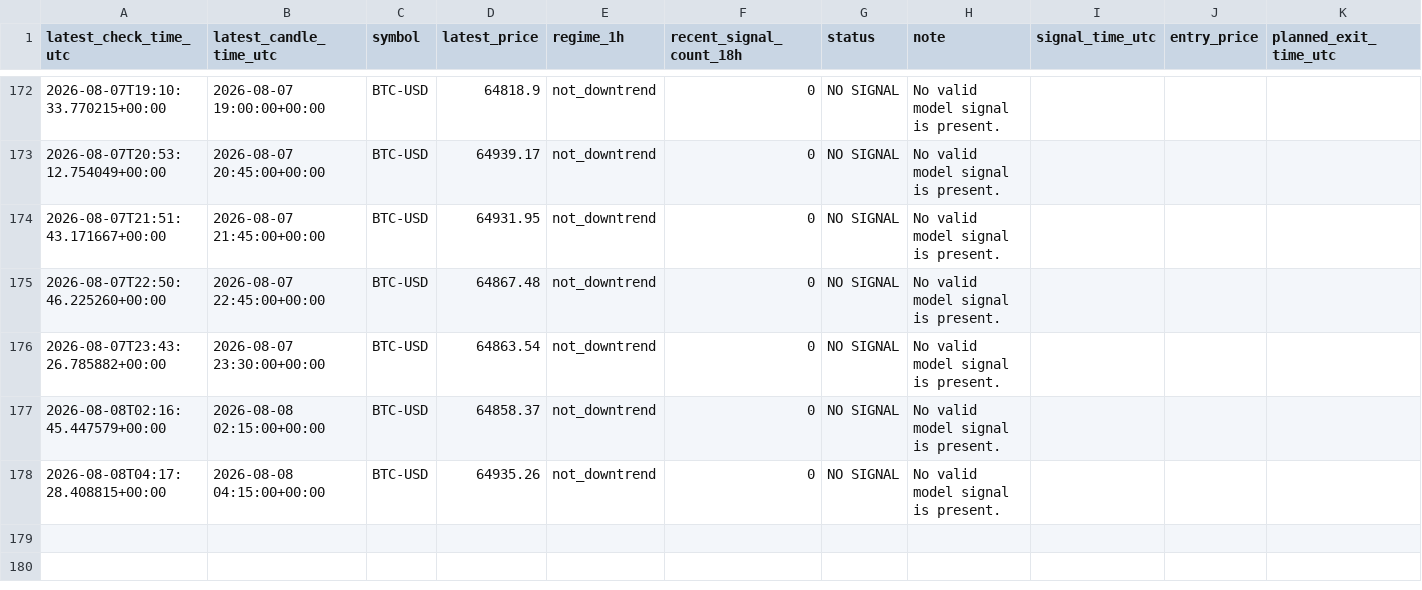
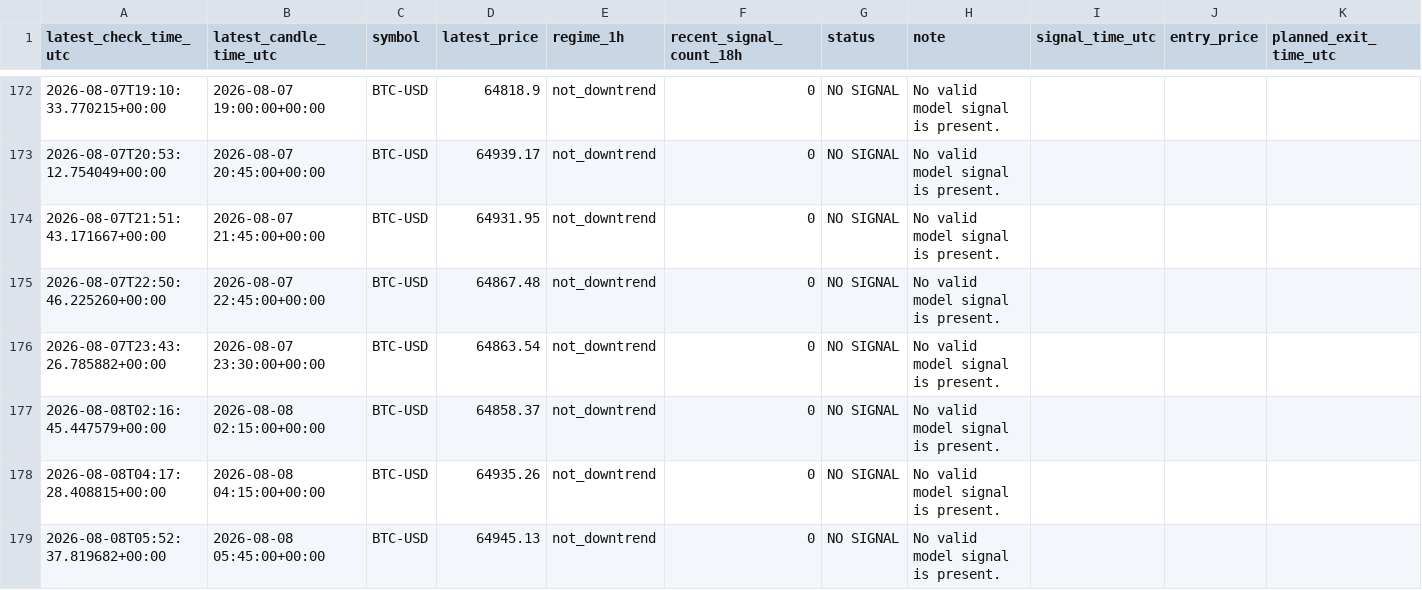
Before and after one commit to liuzhixing2000-oss/BTC_TIDE, a CSV file: history.csv, drawn as a sheet; only a part is shown, gaps mark what is left out.

```diff
--- a/history.csv
+++ b/history.csv
@@ -178 +178,2 @@ latest_check_time_utc,latest_candle_time_utc,symbol,latest_price,regime_1h,recen
 2026-08-08T04:17:28.408815+00:00,2026-08-08 04:15:00+00:00,BTC-USD,64935.26,not_downtrend,0,NO SIGNAL,No valid model signal is present.,,,
+2026-08-08T05:52:37.819682+00:00,2026-08-08 05:45:00+00:00,BTC-USD,64945.13,not_downtrend,0,NO SIGNAL,No valid model signal is present.,,,
```
Also changed, not shown: 1 other file.
